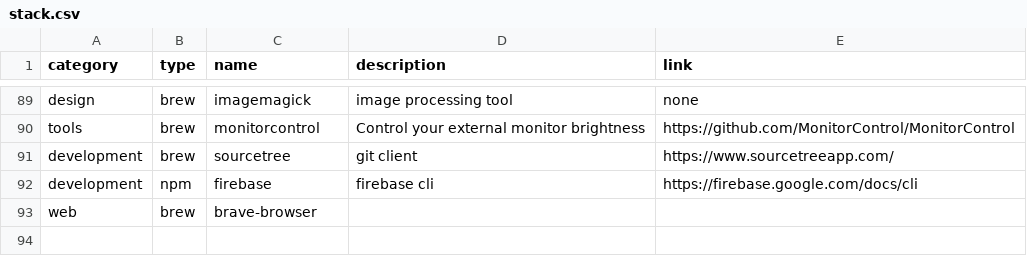
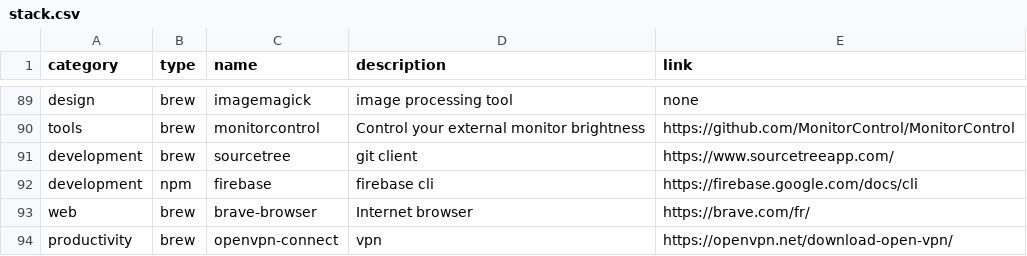
Before and after one commit to ghostwan/workspace-setup, a CSV file: stack.csv, drawn as a sheet; only a part is shown, gaps mark what is left out.

Commit message:
Add openvpn-connect: vpn

```diff
--- a/stack.csv
+++ b/stack.csv
@@ -92,2 +92,3 @@ development,brew,sourcetree,git client,https://www.sourcetreeapp.com/
 development,npm,firebase,firebase cli,https://firebase.google.com/docs/cli
-web,brew,brave-browser,,
+web,brew,brave-browser,Internet browser,https://brave.com/fr/
+productivity,brew,openvpn-connect,vpn,https://openvpn.net/download-open-vpn/
```
Also changed, not shown: 1 other file.
